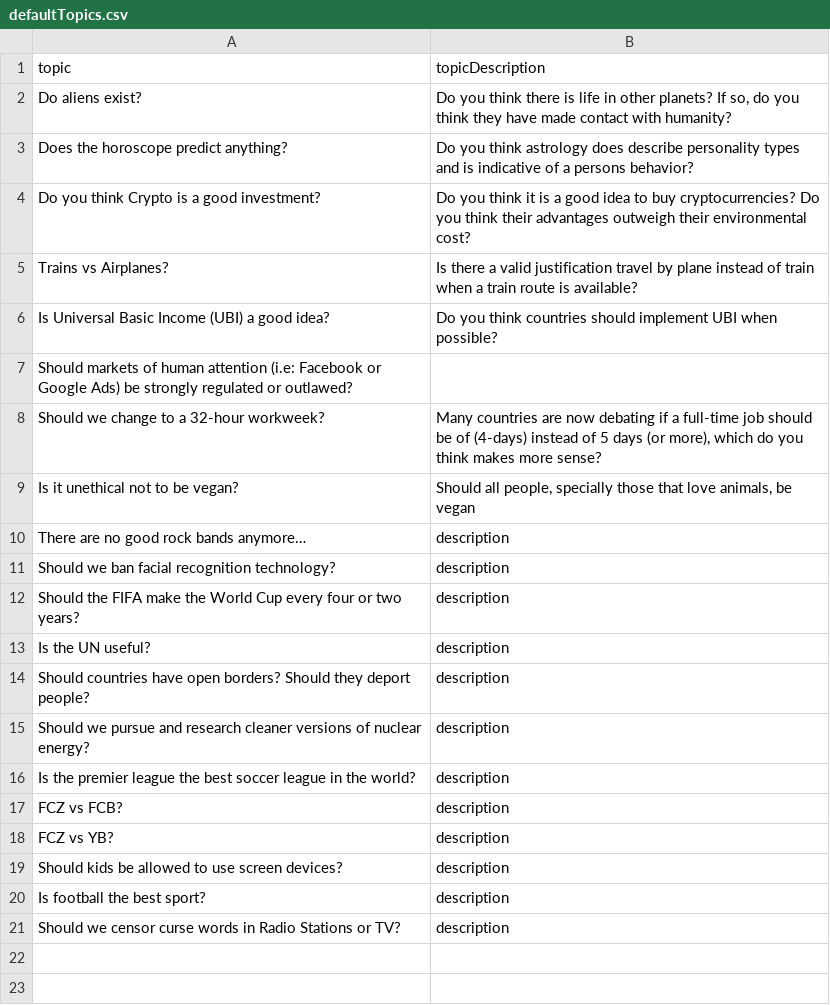
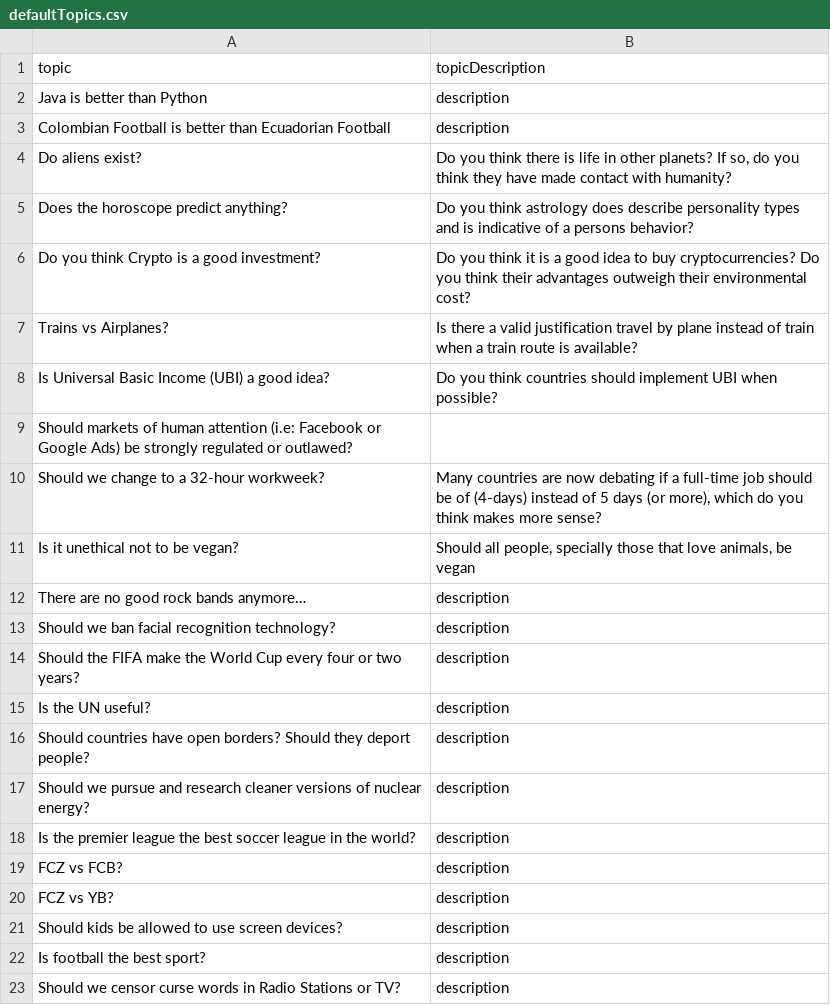
Before and after one commit to sopra-fs22-group-19/Debatable_Server, a CSV file: setup/defaultTopics.csv, drawn as a sheet; the diff names each change by its address in the sheet, - before the commit and + after, or states it on an @@ line.

Commit message:
add debate topics

```diff
--- a/setup/defaultTopics.csv
+++ b/setup/defaultTopics.csv
+row 2: Java is better than Python | description
+row 3: Colombian Football is better than Ecuadorian Football | description
```
